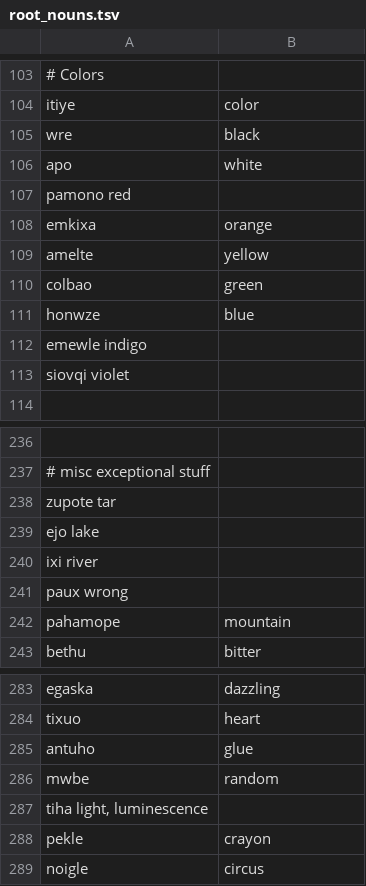
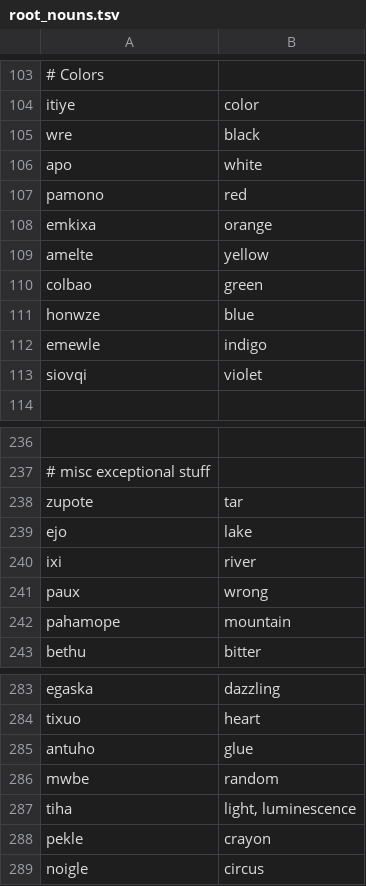
Before and after one commit to rngesus-wept/puflantu, a TSV file: root_nouns.tsv, drawn as a sheet; only a part is shown, gaps mark what is left out; removed rows and columns are numbered as before the commit, all else as after; the diff names each change by its address in the sheet, - before the commit and + after, or states it on an @@ line.

```diff
--- a/root_nouns.tsv
+++ b/root_nouns.tsv
-row 107: pamono red
+row 107: pamono | red
-row 112: emewle indigo
-row 113: siovqi violet
+row 112: emewle | indigo
+row 113: siovqi | violet
-row 238: zupote tar
-row 239: ejo lake
-row 240: ixi river
-row 241: paux wrong
+row 238: zupote | tar
+row 239: ejo | lake
+row 240: ixi | river
+row 241: paux | wrong
-row 287: tiha light, luminescence
+row 287: tiha | light, luminescence
```
Also changed, not shown: root_closed.tsv, root_verbs.tsv.
